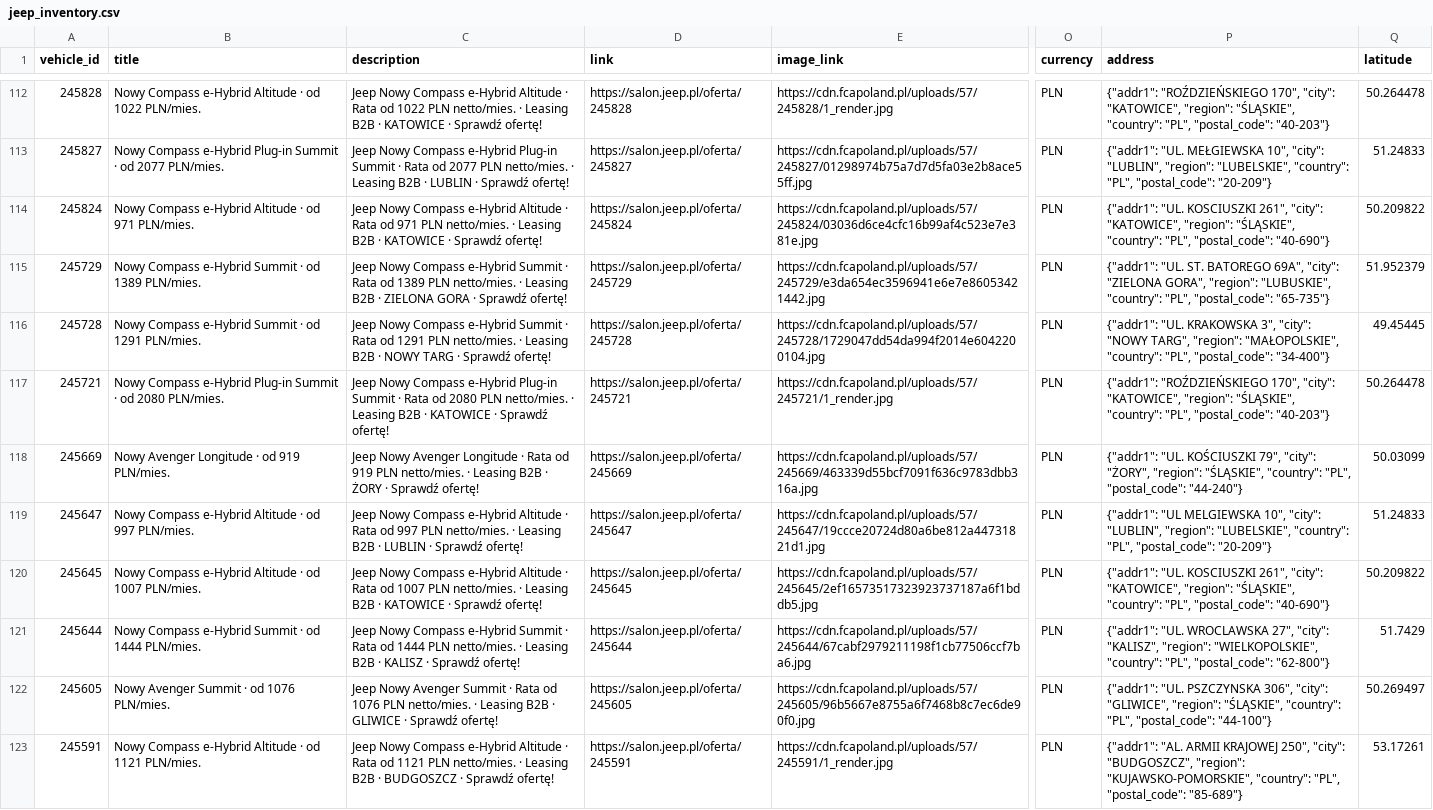
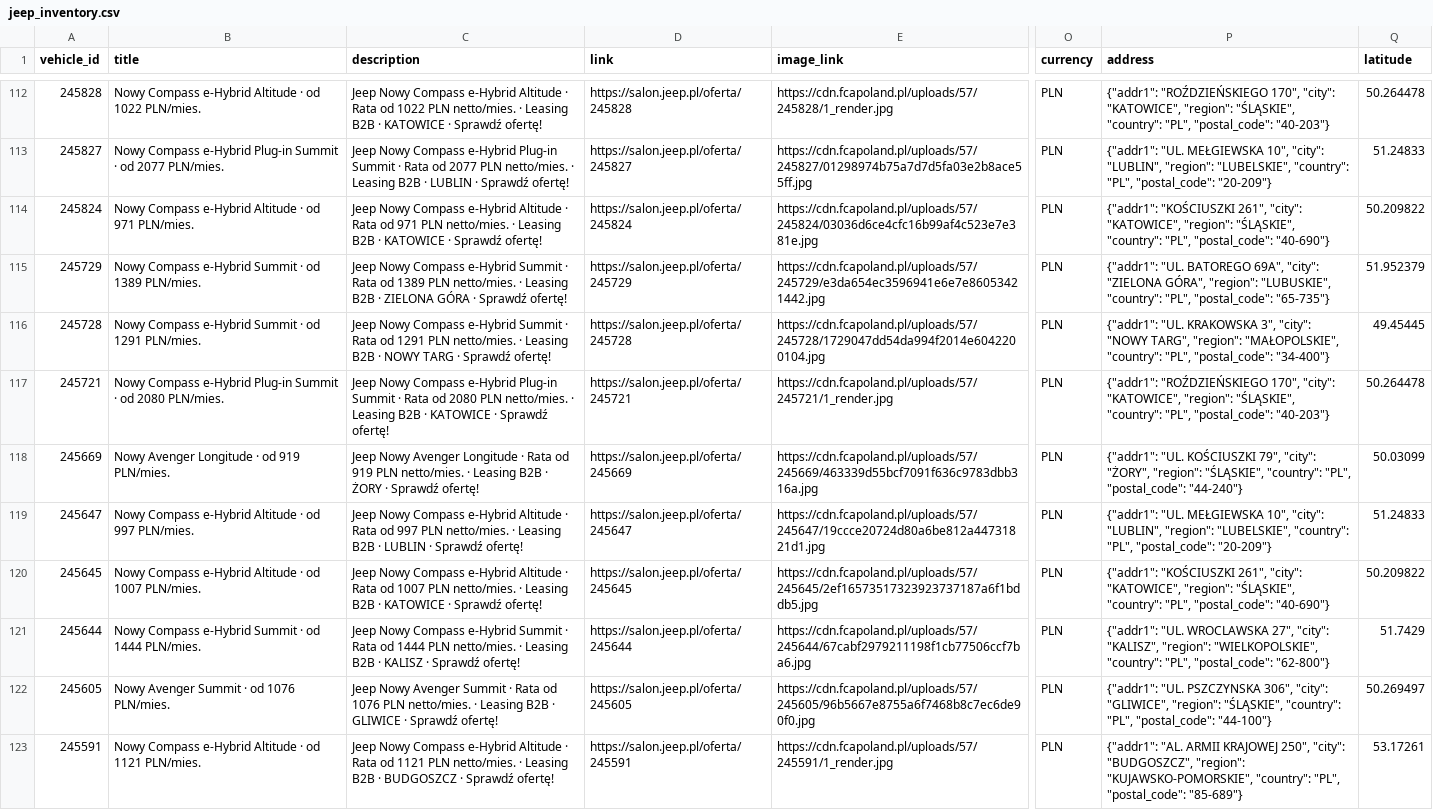
Before and after one commit to Andy11001/-alfa-inventory, a CSV file: data/jeep_inventory.csv, drawn as a sheet; only a part is shown, gaps mark what is left out; the diff covers the shown part only; the diff names each change by its address in the sheet, - before the commit and + after, or states it on an @@ line.

```diff
--- a/data/jeep_inventory.csv
+++ b/data/jeep_inventory.csv
-P114 (address): {"addr1": "UL. KOSCIUSZKI 261", "city":…
+P114 (address): {"addr1": "KOŚCIUSZKI 261", "city":…
-C115 (description): …· ZIELONA GORA · Sprawdź…
+C115 (description): …· ZIELONA GÓRA · Sprawdź…
-P115 (address): {"addr1": "UL. ST. BATOREGO 69A", "city": "ZIELONA GORA", "region": "LUBUSKIE",…
+P115 (address): {"addr1": "UL. BATOREGO 69A", "city": "ZIELONA GÓRA", "region": "LUBUSKIE",…
-P119 (address): {"addr1": "UL MELGIEWSKA 10", "city":…
+P119 (address): {"addr1": "UL. MEŁGIEWSKA 10", "city":…
-P120 (address): {"addr1": "UL. KOSCIUSZKI 261", "city":…
+P120 (address): {"addr1": "KOŚCIUSZKI 261", "city":…
```
Also changed, not shown: 78 edited cells elsewhere in this file.
